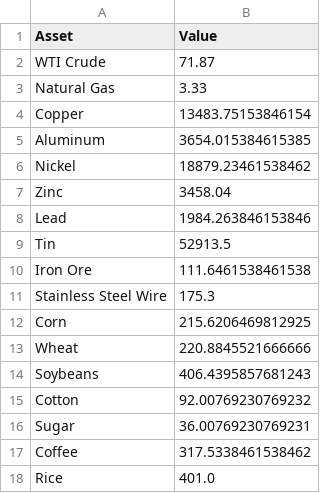
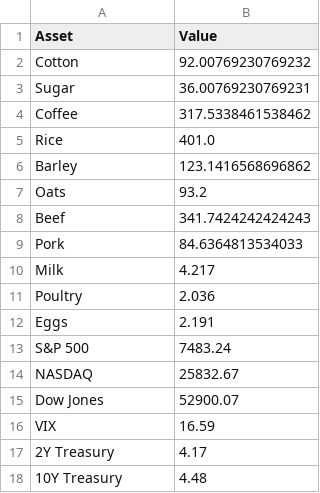
Before and after one commit to Rajatpatyal/Fred_Commodity_Yield, a CSV file: output/macro_snapshot.csv, drawn as a sheet; only a part is shown; the shorter side is filled out with more unchanged rows.

```diff
--- a/output/macro_snapshot.csv
+++ b/output/macro_snapshot.csv
@@ -1,15 +1,2 @@
 Asset,Value
-WTI Crude,71.87
-Natural Gas,3.33
-Copper,13483.75153846154
-Aluminum,3654.015384615385
-Nickel,18879.23461538462
-Zinc,3458.04
-Lead,1984.263846153846
-Tin,52913.5
-Iron Ore,111.6461538461538
-Stainless Steel Wire,175.3
-Corn,215.6206469812925
-Wheat,220.8845521666666
-Soybeans,406.4395857681243
 Cotton,92.00769230769232
```
Also changed, not shown: output/macro_opportunities.csv, output/macro_spreads.csv, 9 other files.
